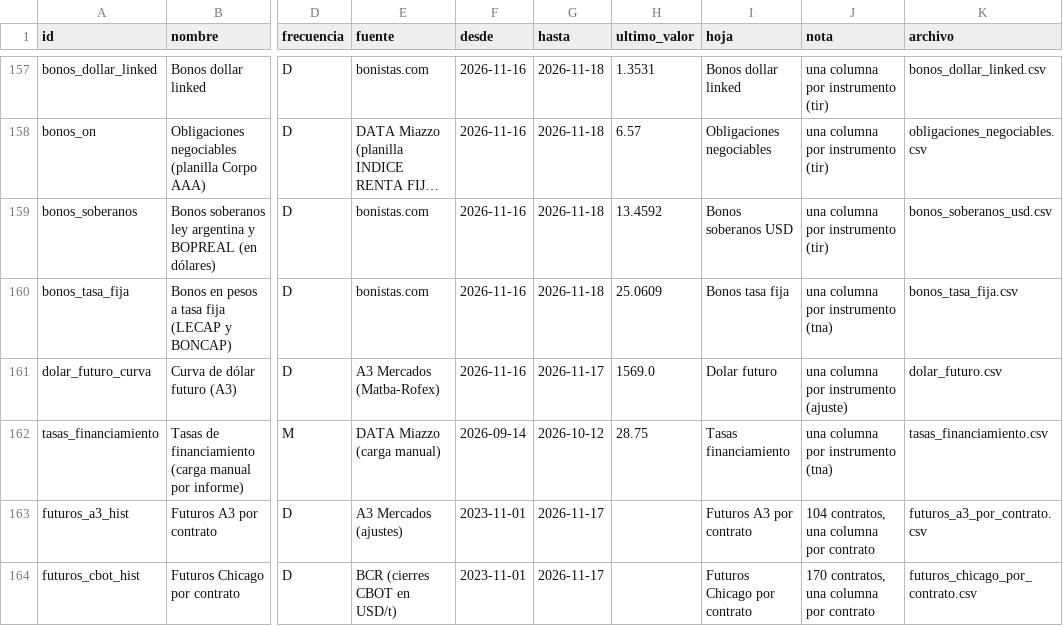
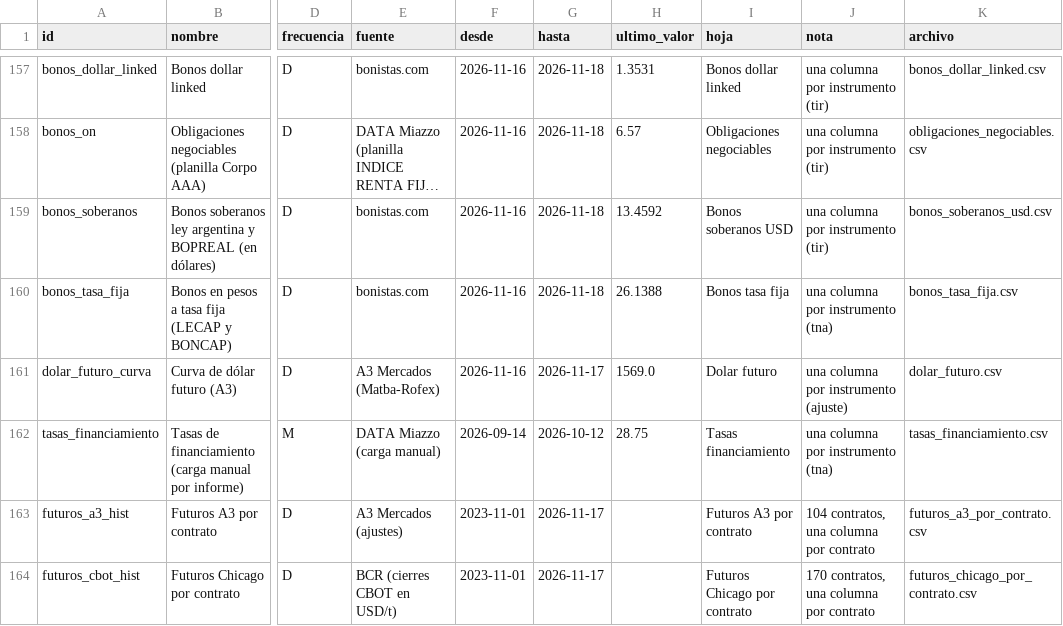
Before and after one commit to datamiazzo-2026/datos-publicos, a CSV file: respaldo/indice.csv, drawn as a sheet; only a part is shown, gaps mark what is left out; long unchanged cells end in …; the diff names each change by its address in the sheet, - before the commit and + after, or states it on an @@ line.

```diff
--- a/respaldo/indice.csv
+++ b/respaldo/indice.csv
-H160 (ultimo_valor): 25.0609
+H160 (ultimo_valor): 26.1388
```
Also changed, not shown: respaldo/bonos_tasa_fija.csv, 9 other files.
